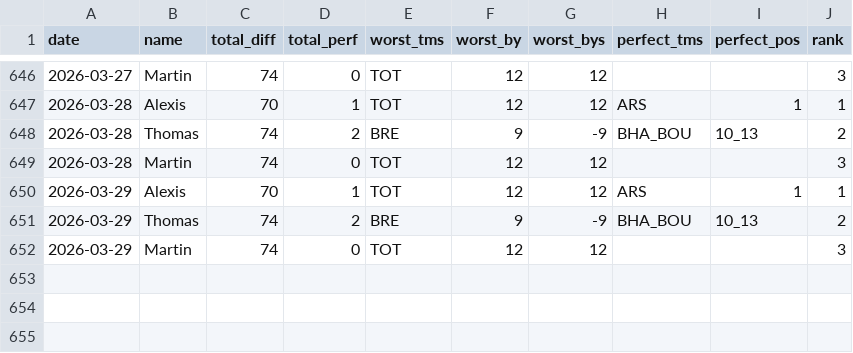
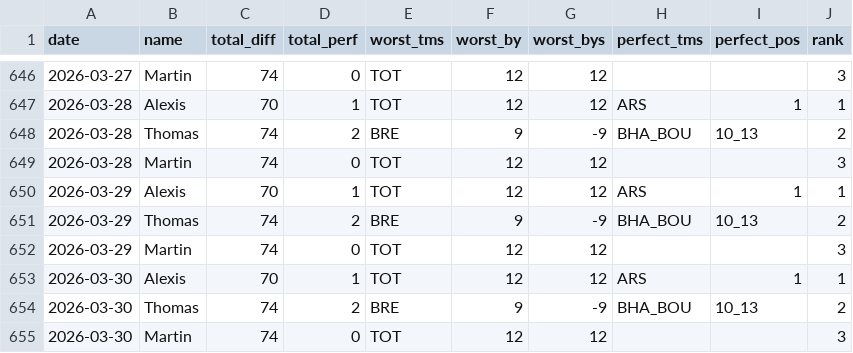
Before and after one commit to martinbog19/pl-preds, a CSV file: data/prem/metrics.csv, drawn as a sheet; only a part is shown, gaps mark what is left out.

```diff
--- a/data/prem/metrics.csv
+++ b/data/prem/metrics.csv
@@ -652 +652,4 @@ date,name,total_diff,total_perf,worst_tms,worst_by,worst_bys,perfect_tms,perfect
 2026-03-29,Martin,74,0,TOT,12,12,,,3
+2026-03-30,Alexis,70,1,TOT,12,12,ARS,1,1
+2026-03-30,Thomas,74,2,BRE,9,-9,BHA_BOU,10_13,2
+2026-03-30,Martin,74,0,TOT,12,12,,,3
```
Also changed, not shown: data/prem/standings.csv.
